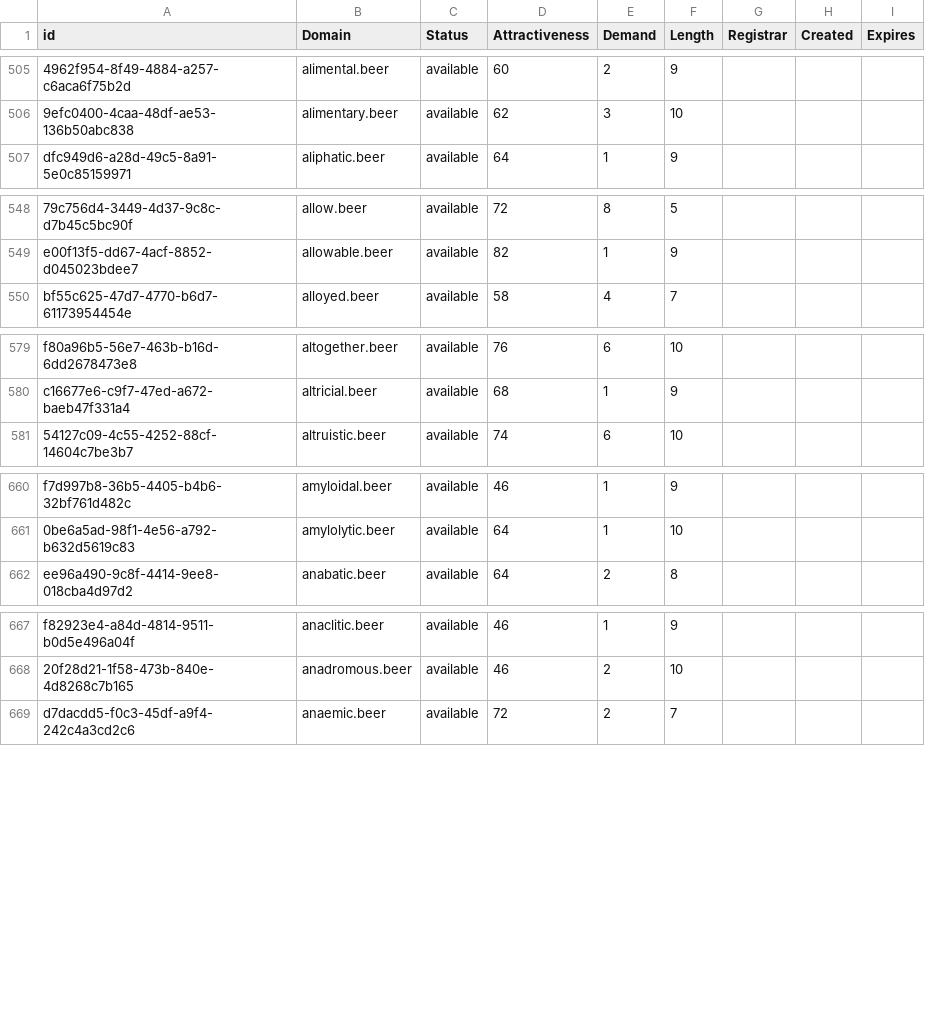
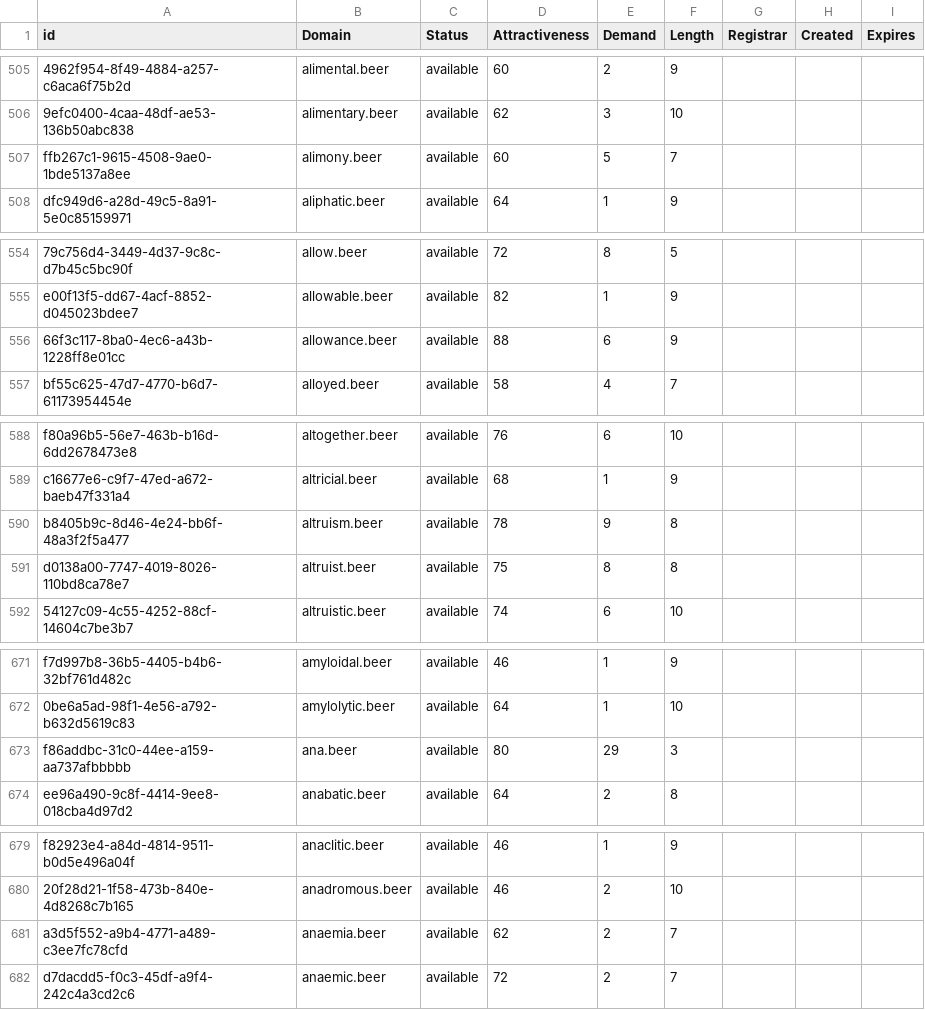
Before and after one commit to UniqueDomains/beer-oneword-domains, a CSV file: beer.csv, drawn as a sheet; only a part is shown, gaps mark what is left out; the diff covers the shown part only; the diff names each change by its address in the sheet, - before the commit and + after, or states it on an @@ line.

```diff
--- a/beer.csv
+++ b/beer.csv
+row 507: ffb267c1-9615-4508-9ae0-1bde5137a8ee | alimony.beer | available | 60 | 5 | 7
+row 556: 66f3c117-8ba0-4ec6-a43b-1228ff8e01cc | allowance.beer | available | 88 | 6 | 9
+row 590: b8405b9c-8d46-4e24-bb6f-48a3f2f5a477 | altruism.beer | available | 78 | 9 | 8
+row 591: d0138a00-7747-4019-8026-110bd8ca78e7 | altruist.beer | available | 75 | 8 | 8
+row 673: f86addbc-31c0-44ee-a159-aa737afbbbbb | ana.beer | available | 80 | 29 | 3
+row 681: a3d5f552-a9b4-4771-a489-c3ee7fc78cfd | anaemia.beer | available | 62 | 2 | 7
```
Also changed, not shown: 24 added rows and 4 edited cells elsewhere in this file, 2 other files.
